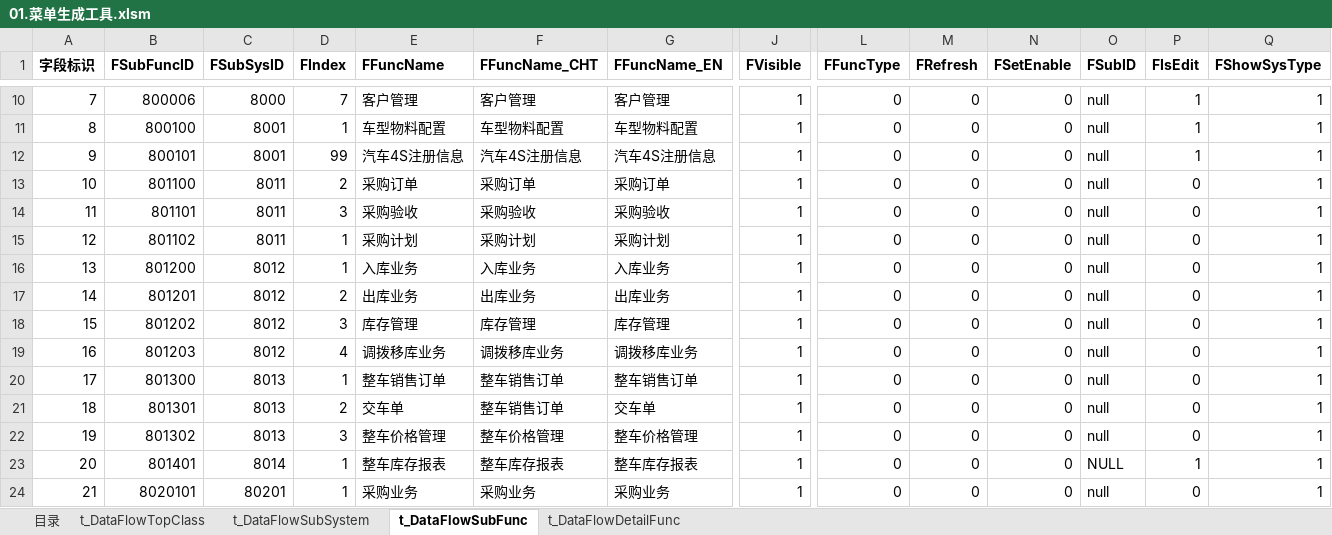
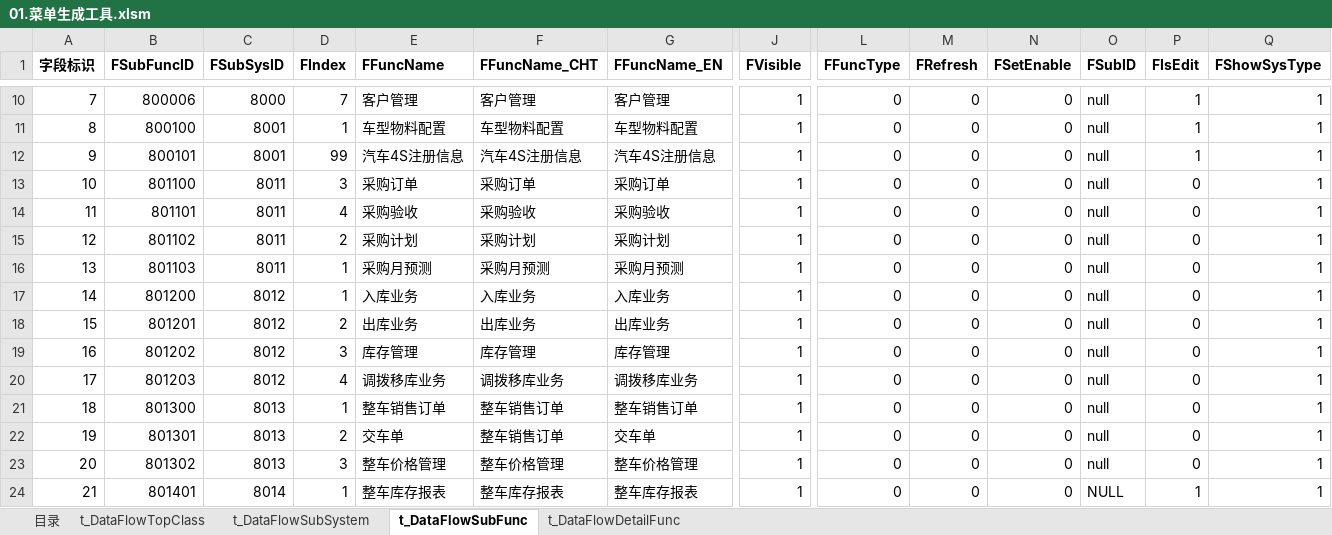
Before and after one commit to jinbinguo/auto1234, an Excel workbook: 4S脚本生成工具/01.菜单生成工具.xlsm, sheet t_DataFlowSubFunc, drawn as a sheet; only a part is shown, gaps mark what is left out; the shorter side is filled out with more unchanged rows; values as stored, in another font and other column widths than the file's, no borders; addresses are those after the commit; rows hold the shown columns only; the diff names each change by its address in the sheet, - before the commit and + after, or states it on an @@ line.

```diff
--- a/4S脚本生成工具/01.菜单生成工具.xlsm (sheet t_DataFlowSubFunc)
+++ b/4S脚本生成工具/01.菜单生成工具.xlsm (sheet t_DataFlowSubFunc)
-D13 (FIndex): 2
+D13 (FIndex): 3
-D14 (FIndex): 3
+D14 (FIndex): 4
-D15 (FIndex): 1
+D15 (FIndex): 2
+row 16: 13 | 801103 | 8011 | 1 | 采购月预测 | 采购月预测 | 采购月预测 | 1 | 0 | 0 | 0 | null | 0 | 1
@@ column A (字段标识) renumbered from row 17 down @@
```
Also changed, not shown: sheet t_DataFlowDetailFunc, sheet 目录, 4S脚本生成工具/02.安装部署包修正脚本工具.xlsm, 4S脚本生成工具/04.单据转换流程启动生成工具.xlsm, 37 other files.
